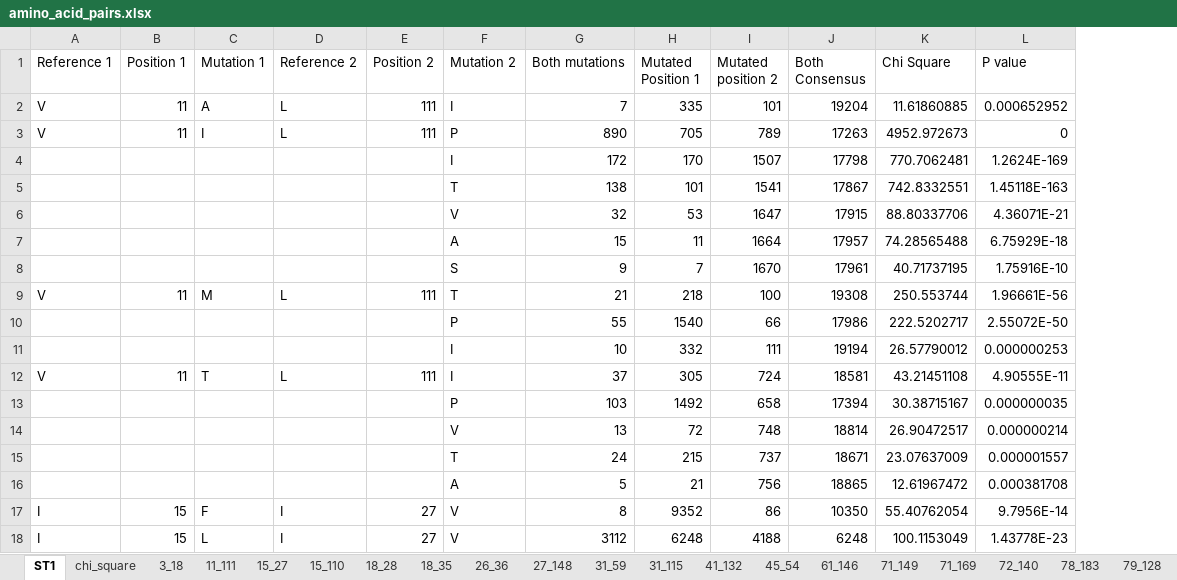
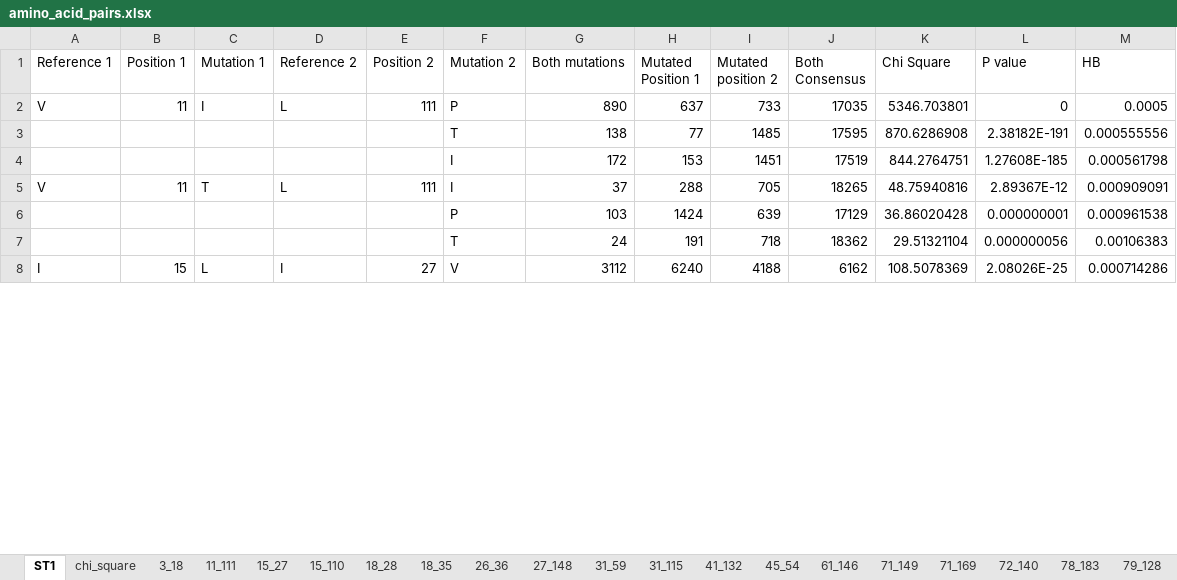
Before and after one commit to hivdb/hiv-capsid-data, an Excel workbook: 09_correlated_position/amino_acid_pairs.xlsx, sheet ST1, drawn as a sheet; only a part is shown; values as stored, in another font and other column widths than the file's, no borders; removed rows and columns are numbered as before the commit, all else as after; the diff covers the shown part only; the diff names each change by its address in the sheet, - before the commit and + after, or states it on an @@ line.

```diff
--- a/09_correlated_position/amino_acid_pairs.xlsx (sheet ST1)
+++ b/09_correlated_position/amino_acid_pairs.xlsx (sheet ST1)
+column M (HB), row 2: 0.0005; row 5: 0.000909091; row 8: 0.000714286
-row 2: V | 11 | A | L | 111 | I | 7 | 335 | 101 | 19204 | 11.61860885 | 0.000652952
-H2 (Mutated Position 1): 705
+H2 (Mutated Position 1): 637
-I2 (Mutated position 2): 789
+I2 (Mutated position 2): 733
-J2 (Both Consensus): 17263
+J2 (Both Consensus): 17035
-K2 (Chi Square): 4952.972673
+K2 (Chi Square): 5346.703801
-row 4:  |  |  |  |  | I | 172 | 170 | 1507 | 17798 | 770.7062481 | 1.2624E-169
-row 5:  |  |  |  |  | T | 138 | 101 | 1541 | 17867 | 742.8332551 | 1.45118E-163
-row 6:  |  |  |  |  | V | 32 | 53 | 1647 | 17915 | 88.80337706 | 4.36071E-21
-row 7:  |  |  |  |  | A | 15 | 11 | 1664 | 17957 | 74.28565488 | 6.75929E-18
-row 8:  |  |  |  |  | S | 9 | 7 | 1670 | 17961 | 40.71737195 | 1.75916E-10
-row 9: V | 11 | M | L | 111 | T | 21 | 218 | 100 | 19308 | 250.553744 | 1.96661E-56
-row 10:  |  |  |  |  | P | 55 | 1540 | 66 | 17986 | 222.5202717 | 2.55072E-50
-row 11:  |  |  |  |  | I | 10 | 332 | 111 | 19194 | 26.57790012 | 0.000000253
+row 3:  |  |  |  |  | T | 138 | 77 | 1485 | 17595 | 870.6286908 | 2.38182E-191 | 0.000555556
+row 4:  |  |  |  |  | I | 172 | 153 | 1451 | 17519 | 844.2764751 | 1.27608E-185 | 0.000561798
-H5 (Mutated Position 1): 305
+H5 (Mutated Position 1): 288
-I5 (Mutated position 2): 724
+I5 (Mutated position 2): 705
-J5 (Both Consensus): 18581
+J5 (Both Consensus): 18265
-K5 (Chi Square): 43.21451108
+K5 (Chi Square): 48.75940816
-L5 (P value): 4.90555E-11
+L5 (P value): 2.89367E-12
-row 13:  |  |  |  |  | P | 103 | 1492 | 658 | 17394 | 30.38715167 | 0.000000035
-row 14:  |  |  |  |  | V | 13 | 72 | 748 | 18814 | 26.90472517 | 0.000000214
-row 15:  |  |  |  |  | T | 24 | 215 | 737 | 18671 | 23.07637009 | 0.000001557
-row 16:  |  |  |  |  | A | 5 | 21 | 756 | 18865 | 12.61967472 | 0.000381708
-row 17: I | 15 | F | I | 27 | V | 8 | 9352 | 86 | 10350 | 55.40762054 | 9.7956E-14
+row 6:  |  |  |  |  | P | 103 | 1424 | 639 | 17129 | 36.86020428 | 0.000000001 | 0.000961538
+row 7:  |  |  |  |  | T | 24 | 191 | 718 | 18362 | 29.51321104 | 0.000000056 | 0.00106383
-H8 (Mutated Position 1): 6248
+H8 (Mutated Position 1): 6240
-J8 (Both Consensus): 6248
+J8 (Both Consensus): 6162
-K8 (Chi Square): 100.1153049
+K8 (Chi Square): 108.5078369
-L8 (P value): 1.43778E-23
+L8 (P value): 2.08026E-25
```
Also changed, not shown: 22 added rows, 71 removed rows and 138 edited cells elsewhere in this sheet, sheet chi_square, sheet 78_183, sheet 107_183, sheet 91_120, sheet 187_207, sheet 11_111, 26 more sheets, 5 other files.
